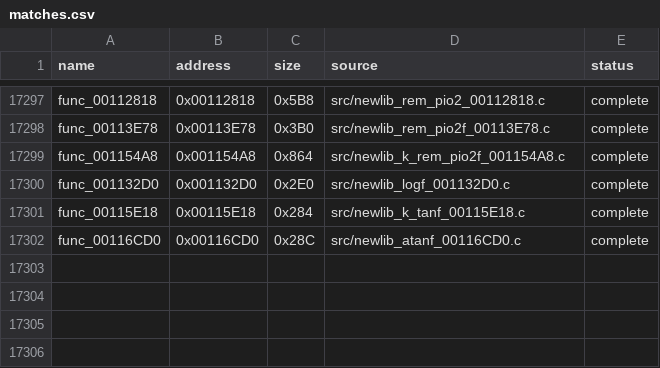
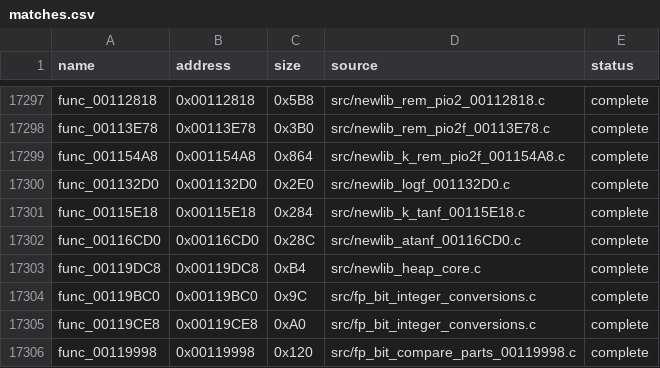
Before and after one commit to g-guthrie/mvc2-ps2-decomp, a CSV file: config/matches.csv, drawn as a sheet; only a part is shown, gaps mark what is left out.

Commit message:
Recover exact calloc and GCC integer conversions and comparison

```diff
--- a/config/matches.csv
+++ b/config/matches.csv
@@ -17302 +17302,5 @@ func_00115E18,0x00115E18,0x284,src/newlib_k_tanf_00115E18.c,complete
 func_00116CD0,0x00116CD0,0x28C,src/newlib_atanf_00116CD0.c,complete
+func_00119DC8,0x00119DC8,0xB4,src/newlib_heap_core.c,complete
+func_00119BC0,0x00119BC0,0x9C,src/fp_bit_integer_conversions.c,complete
+func_00119CE8,0x00119CE8,0xA0,src/fp_bit_integer_conversions.c,complete
+func_00119998,0x00119998,0x120,src/fp_bit_compare_parts_00119998.c,complete
```
Also changed, not shown: 7 other files.
